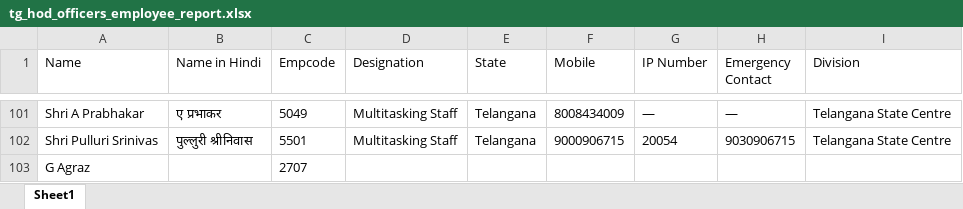
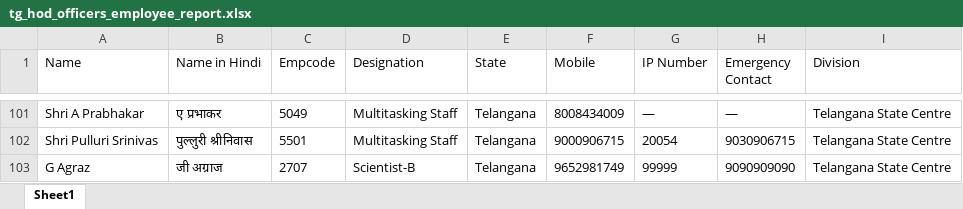
Before and after one commit to agraz-19/New, an Excel workbook: rajbhasha_clone/media/data/tg_hod_officers_employee_report.xlsx, sheet Sheet1, drawn as a sheet; only a part is shown, gaps mark what is left out; values as stored, in another font and other column widths than the file's, no borders; the diff names each change by its address in the sheet, - before the commit and + after, or states it on an @@ line.

```diff
--- a/rajbhasha_clone/media/data/tg_hod_officers_employee_report.xlsx (sheet Sheet1)
+++ b/rajbhasha_clone/media/data/tg_hod_officers_employee_report.xlsx (sheet Sheet1)
-B103 (Name in Hindi): (empty)
+B103 (Name in Hindi): जी अग्राज
-D103 (Designation): (empty)
+D103 (Designation): Scientist-B
-E103 (State): (empty)
+E103 (State): Telangana
-F103 (Mobile): (empty)
+F103 (Mobile): 9652981749
-G103 (IP Number): (empty)
+G103 (IP Number): 99999
-H103 (Emergency Contact): (empty)
+H103 (Emergency Contact): 9090909090
-I103 (Division): (empty)
+I103 (Division): Telangana State Centre
```
Also changed, not shown: 3 other files.
